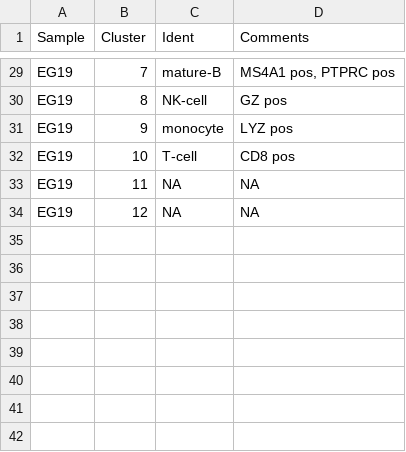
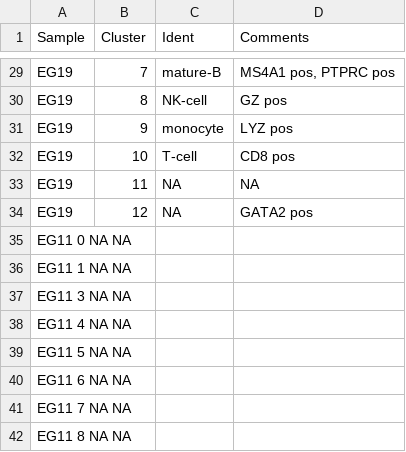
Before and after one commit to citrinehibiscus94/EG_notebooks, a TSV file: EG_notebooks.tsv, drawn as a sheet; only a part is shown, gaps mark what is left out.

Commit message:
Update EG_notebooks.tsv

```diff
--- a/EG_notebooks.tsv
+++ b/EG_notebooks.tsv
@@ -33,2 +33,10 @@ EG19	10	T-cell	CD8 pos
 EG19	11	NA	NA
-EG19	12	NA	NA
+EG19	12	NA	GATA2 pos
+EG11  0 NA  NA
+EG11  1 NA  NA
+EG11  3 NA  NA
+EG11  4 NA  NA
+EG11  5 NA  NA
+EG11  6 NA  NA
+EG11  7 NA  NA
+EG11  8 NA  NA
```
